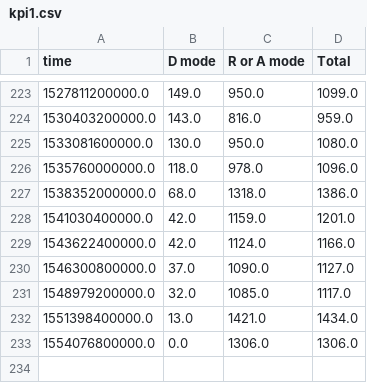
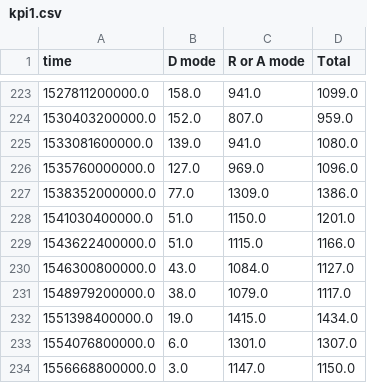
Before and after one commit to quai20/argo_kpi, a CSV file: kpi1.csv, drawn as a sheet; only a part is shown, gaps mark what is left out; the diff covers the shown part only.

```diff
--- a/kpi1.csv
+++ b/kpi1.csv
@@ -223,11 +223,12 @@ time,D mode,R or A mode,Total
-1527811200000.0,149.0,950.0,1099.0
-1530403200000.0,143.0,816.0,959.0
-1533081600000.0,130.0,950.0,1080.0
-1535760000000.0,118.0,978.0,1096.0
-1538352000000.0,68.0,1318.0,1386.0
-1541030400000.0,42.0,1159.0,1201.0
-1543622400000.0,42.0,1124.0,1166.0
-1546300800000.0,37.0,1090.0,1127.0
-1548979200000.0,32.0,1085.0,1117.0
-1551398400000.0,13.0,1421.0,1434.0
-1554076800000.0,0.0,1306.0,1306.0
+1527811200000.0,158.0,941.0,1099.0
+1530403200000.0,152.0,807.0,959.0
+1533081600000.0,139.0,941.0,1080.0
+1535760000000.0,127.0,969.0,1096.0
+1538352000000.0,77.0,1309.0,1386.0
+1541030400000.0,51.0,1150.0,1201.0
+1543622400000.0,51.0,1115.0,1166.0
+1546300800000.0,43.0,1084.0,1127.0
+1548979200000.0,38.0,1079.0,1117.0
+1551398400000.0,19.0,1415.0,1434.0
+1554076800000.0,6.0,1301.0,1307.0
+1556668800000.0,3.0,1147.0,1150.0
```
Also changed, not shown: 32 edited cells elsewhere in this file, kpi2.csv.
